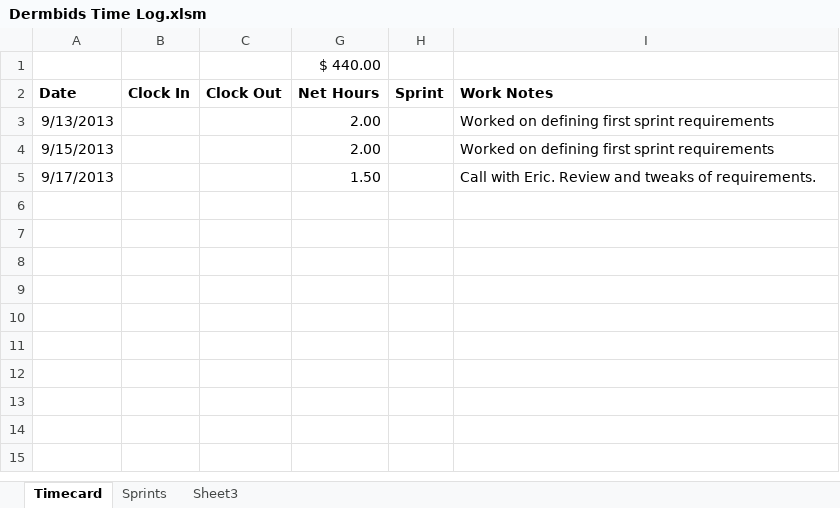
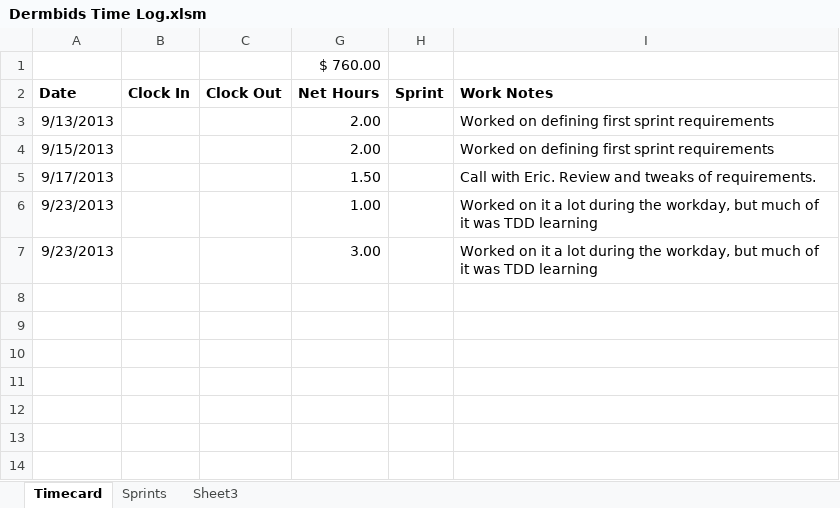
Before and after one commit to wakproductions/dermbids, an Excel workbook: doc/Dermbids Time Log.xlsm, sheet Timecard, drawn as a sheet; only a part is shown; the shorter side is filled out with more unchanged rows; values as stored, in another font and other column widths than the file's, no borders; the diff names each change by its address in the sheet, - before the commit and + after, or states it on an @@ line.

```diff
--- a/doc/Dermbids Time Log.xlsm (sheet Timecard)
+++ b/doc/Dermbids Time Log.xlsm (sheet Timecard)
-G1 (Net Hours): $ 440.00
+G1 (Net Hours): $ 760.00
-row 6: (empty)
+row 6: 9/23/2013 |  |  | 1.00 |  | Worked on it a lot during the workday, but much of it was TDD learning
-row 7: (empty)
+row 7: 9/23/2013 |  |  | 3.00 |  | Worked on it a lot during the workday, but much of it was TDD learning
```
Also changed, not shown: hidden cells, 20 other files.
